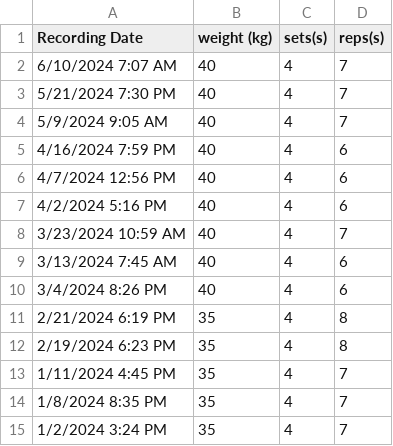
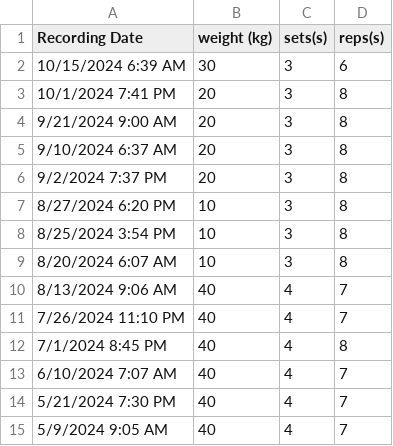
Before and after one commit to alfr1903/Achilles-Rehab-Logging, a CSV file: Data/cr_seated_one_leg.csv, drawn as a sheet; only a part is shown; the shorter side is filled out with more unchanged rows.

```diff
--- a/Data/cr_seated_one_leg.csv
+++ b/Data/cr_seated_one_leg.csv
@@ -1,2 +1,13 @@
 Recording Date,weight (kg),sets(s),reps(s)
+10/15/2024 6:39 AM,30,3,6
+10/1/2024 7:41 PM,20,3,8
+9/21/2024 9:00 AM,20,3,8
+9/10/2024 6:37 AM,20,3,8
+9/2/2024 7:37 PM,20,3,8
+8/27/2024 6:20 PM,10,3,8
+8/25/2024 3:54 PM,10,3,8
+8/20/2024 6:07 AM,10,3,8
+8/13/2024 9:06 AM,40,4,7
+7/26/2024 11:10 PM,40,4,7
+7/1/2024 8:45 PM,40,4,8
 6/10/2024 7:07 AM,40,4,7
```
Also changed, not shown: Data/bball_session.csv, Data/cr_standing_one_leg.csv, 5 other files.
